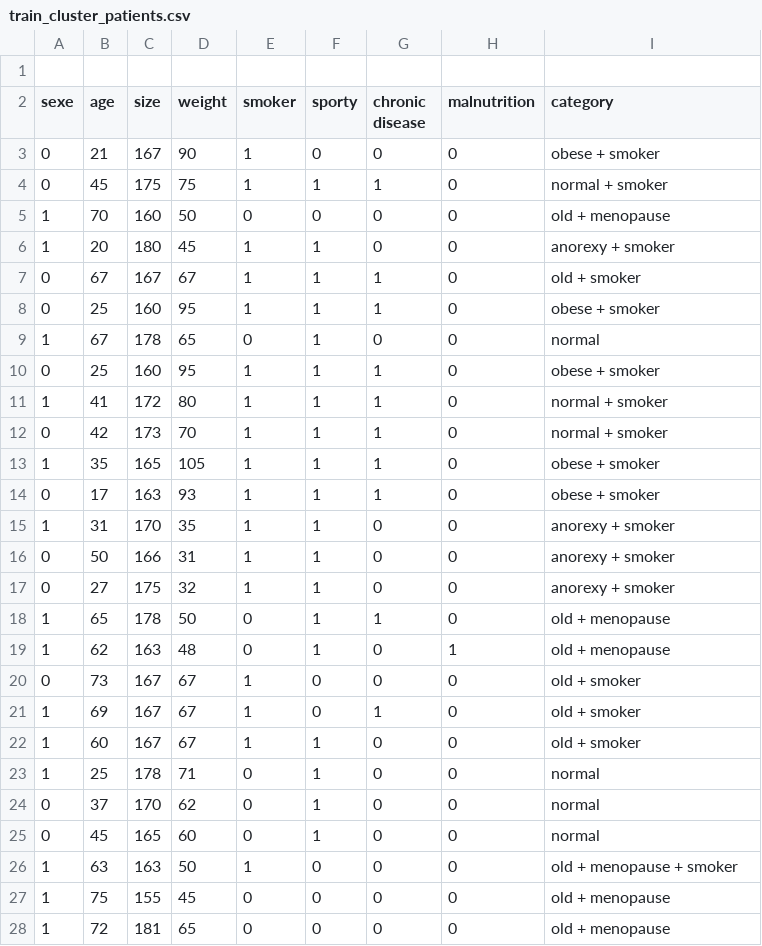
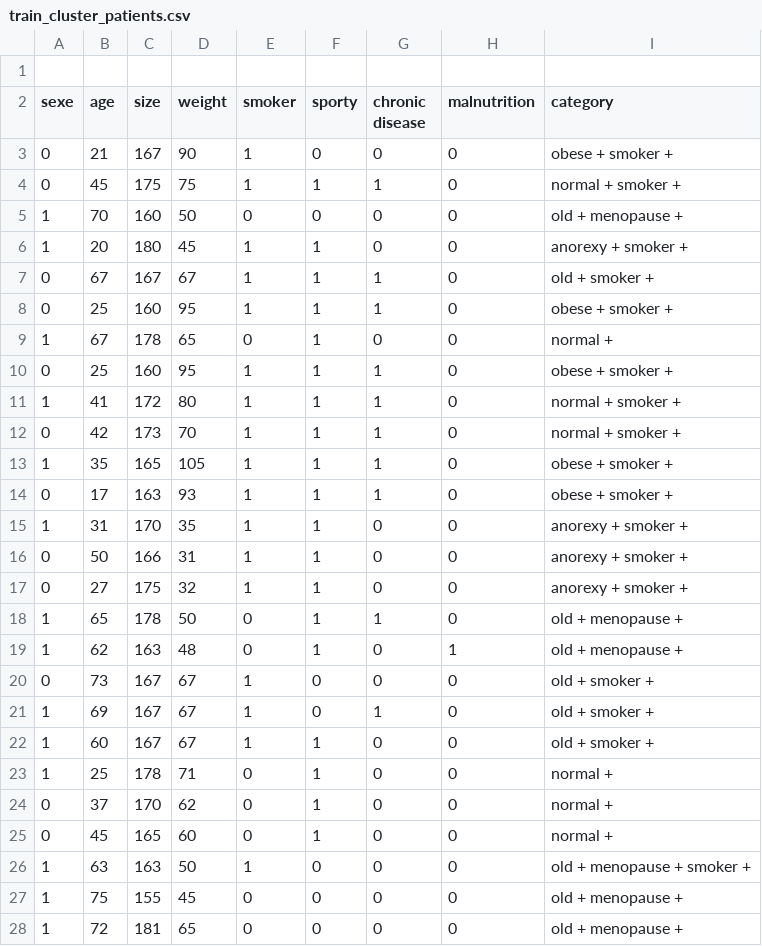
Before and after one commit to jules20022000/Notebook-Atreon, a CSV file: train_cluster_patients.csv, drawn as a sheet; only a part is shown; the diff covers the shown part only.

```diff
--- a/train_cluster_patients.csv
+++ b/train_cluster_patients.csv
@@ -2,27 +2,27 @@
 sexe;age;size;weight;smoker;sporty;chronic disease;malnutrition;category
-0;21;167;90;1;0;0;0;obese + smoker
-0;45;175;75;1;1;1;0;normal + smoker
-1;70;160;50;0;0;0;0;old + menopause
-1;20;180;45;1;1;0;0;anorexy + smoker
-0;67;167;67;1;1;1;0;old + smoker
-0;25;160;95;1;1;1;0;obese + smoker
-1;67;178;65;0;1;0;0;normal
-0;25;160;95;1;1;1;0;obese + smoker
-1;41;172;80;1;1;1;0;normal + smoker
-0;42;173;70;1;1;1;0;normal + smoker
-1;35;165;105;1;1;1;0;obese + smoker
-0;17;163;93;1;1;1;0;obese + smoker
-1;31;170;35;1;1;0;0;anorexy + smoker
-0;50;166;31;1;1;0;0;anorexy + smoker
-0;27;175;32;1;1;0;0;anorexy + smoker
-1;65;178;50;0;1;1;0;old + menopause
-1;62;163;48;0;1;0;1;old + menopause
-0;73;167;67;1;0;0;0;old + smoker
-1;69;167;67;1;0;1;0;old + smoker
-1;60;167;67;1;1;0;0;old + smoker
-1;25;178;71;0;1;0;0;normal
-0;37;170;62;0;1;0;0;normal
-0;45;165;60;0;1;0;0;normal
-1;63;163;50;1;0;0;0;old + menopause + smoker
-1;75;155;45;0;0;0;0;old + menopause
-1;72;181;65;0;0;0;0;old + menopause
+0;21;167;90;1;0;0;0;obese + smoker +
+0;45;175;75;1;1;1;0;normal + smoker +
+1;70;160;50;0;0;0;0;old + menopause +
+1;20;180;45;1;1;0;0;anorexy + smoker +
+0;67;167;67;1;1;1;0;old + smoker +
+0;25;160;95;1;1;1;0;obese + smoker +
+1;67;178;65;0;1;0;0;normal +
+0;25;160;95;1;1;1;0;obese + smoker +
+1;41;172;80;1;1;1;0;normal + smoker +
+0;42;173;70;1;1;1;0;normal + smoker +
+1;35;165;105;1;1;1;0;obese + smoker +
+0;17;163;93;1;1;1;0;obese + smoker +
+1;31;170;35;1;1;0;0;anorexy + smoker +
+0;50;166;31;1;1;0;0;anorexy + smoker +
+0;27;175;32;1;1;0;0;anorexy + smoker +
+1;65;178;50;0;1;1;0;old + menopause +
+1;62;163;48;0;1;0;1;old + menopause +
+0;73;167;67;1;0;0;0;old + smoker +
+1;69;167;67;1;0;1;0;old + smoker +
+1;60;167;67;1;1;0;0;old + smoker +
+1;25;178;71;0;1;0;0;normal +
+0;37;170;62;0;1;0;0;normal +
+0;45;165;60;0;1;0;0;normal +
+1;63;163;50;1;0;0;0;old + menopause + smoker +
+1;75;155;45;0;0;0;0;old + menopause +
+1;72;181;65;0;0;0;0;old + menopause +
```
Also changed, not shown: 7 edited cells elsewhere in this file, 1 other file.
